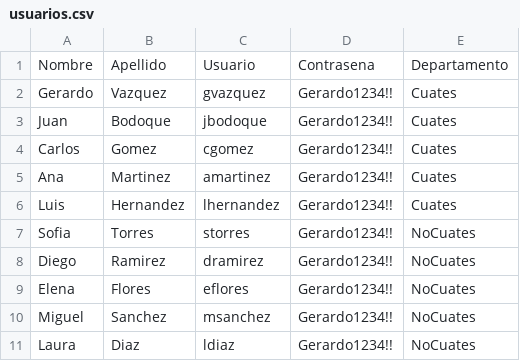
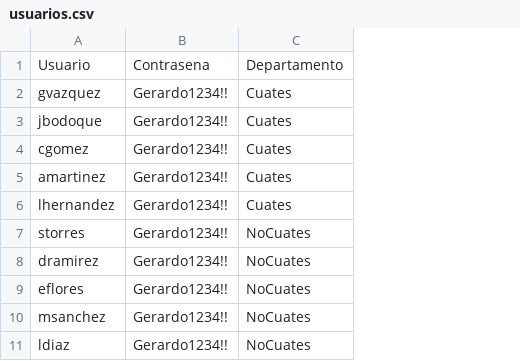
Before and after one commit to GerardoVAZNAV7/Administracion_Sistemas, a CSV file: windows/modules/usuarios.csv, drawn as a sheet; the diff names each change by its address in the sheet, - before the commit and + after, or states it on an @@ line.

Commit message:
FIX:Nombre de cabeceras

```diff
--- a/windows/modules/usuarios.csv
+++ b/windows/modules/usuarios.csv
-column A, rows 1-11: Nombre | Gerardo | Juan | Carlos | Ana | Luis | Sofia | Diego | Elena | Miguel | Laura
-column B, rows 1-11: Apellido | Vazquez | Bodoque | Gomez | Martinez | Hernandez | Torres | Ramirez | Flores | Sanchez | Diaz
```
Also changed, not shown: 2 other files.
